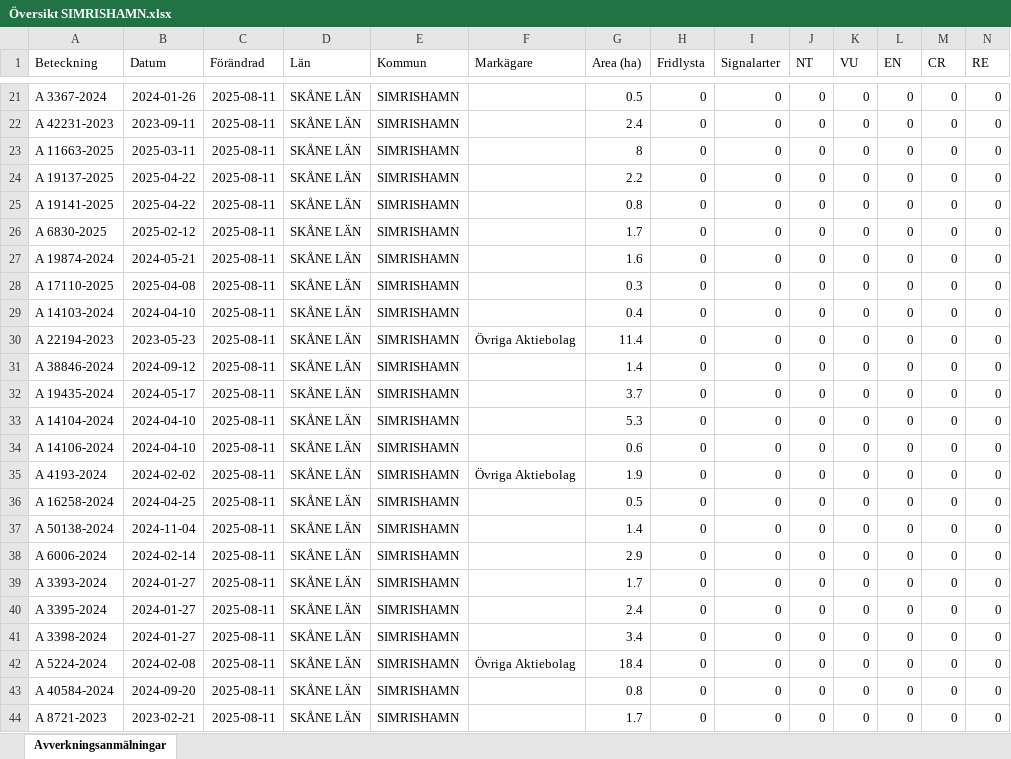
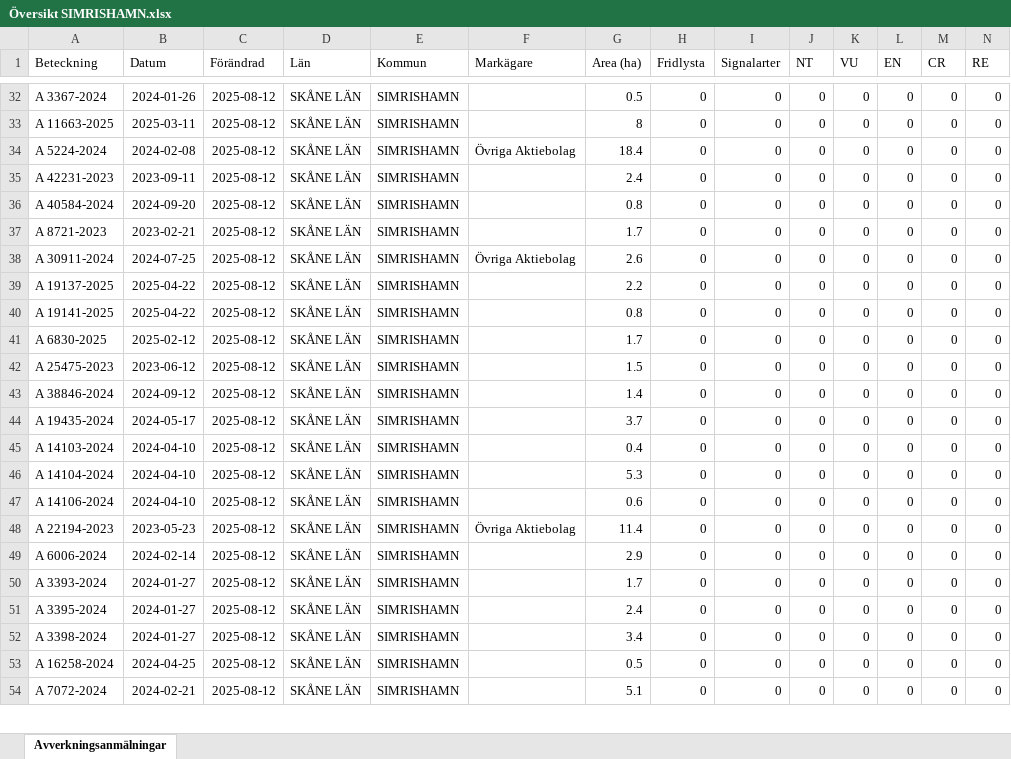
Before and after one commit to klasma/Logging_1291, an Excel workbook: Översikt SIMRISHAMN.xlsx, sheet Avverkningsanmälningar, drawn as a sheet; only a part is shown, gaps mark what is left out; values as stored, in another font and other column widths than the file's, no borders; removed rows and columns are numbered as before the commit, all else as after; rows hold the shown columns only; the diff covers the shown part only; the diff names each change by its address in the sheet, - before the commit and + after, or states it on an @@ line.

```diff
--- a/Översikt SIMRISHAMN.xlsx (sheet Avverkningsanmälningar)
+++ b/Översikt SIMRISHAMN.xlsx (sheet Avverkningsanmälningar)
-C32 (Förändrad): 2025-08-11
+C32 (Förändrad): 2025-08-12
-row 22: A 42231-2023 | 2023-09-11 | 2025-08-11 | SKÅNE LÄN | SIMRISHAMN |  | 2.4 | 0 | 0 | 0 | 0 | 0 | 0 | 0
-C33 (Förändrad): 2025-08-11
+C33 (Förändrad): 2025-08-12
+row 34: A 5224-2024 | 2024-02-08 | 2025-08-12 | SKÅNE LÄN | SIMRISHAMN | Övriga Aktiebolag | 18.4 | 0 | 0 | 0 | 0 | 0 | 0 | 0
+row 35: A 42231-2023 | 2023-09-11 | 2025-08-12 | SKÅNE LÄN | SIMRISHAMN |  | 2.4 | 0 | 0 | 0 | 0 | 0 | 0 | 0
+row 36: A 40584-2024 | 2024-09-20 | 2025-08-12 | SKÅNE LÄN | SIMRISHAMN |  | 0.8 | 0 | 0 | 0 | 0 | 0 | 0 | 0
+row 37: A 8721-2023 | 2023-02-21 | 2025-08-12 | SKÅNE LÄN | SIMRISHAMN |  | 1.7 | 0 | 0 | 0 | 0 | 0 | 0 | 0
+row 38: A 30911-2024 | 2024-07-25 | 2025-08-12 | SKÅNE LÄN | SIMRISHAMN | Övriga Aktiebolag | 2.6 | 0 | 0 | 0 | 0 | 0 | 0 | 0
-C39:C42 (Förändrad): 2025-08-11
+C39:C42 (Förändrad): 2025-08-12
-A42 (Beteckning): A 19874-2024
+A42 (Beteckning): A 25475-2023
-B42 (Datum): 2024-05-21
+B42 (Datum): 2023-06-12
-G42 (Area (ha)): 1.6
+G42 (Area (ha)): 1.5
-row 28: A 17110-2025 | 2025-04-08 | 2025-08-11 | SKÅNE LÄN | SIMRISHAMN |  | 0.3 | 0 | 0 | 0 | 0 | 0 | 0 | 0
-row 29: A 14103-2024 | 2024-04-10 | 2025-08-11 | SKÅNE LÄN | SIMRISHAMN |  | 0.4 | 0 | 0 | 0 | 0 | 0 | 0 | 0
-row 30: A 22194-2023 | 2023-05-23 | 2025-08-11 | SKÅNE LÄN | SIMRISHAMN | Övriga Aktiebolag | 11.4 | 0 | 0 | 0 | 0 | 0 | 0 | 0
-C43:C44 (Förändrad): 2025-08-11
+C43:C44 (Förändrad): 2025-08-12
+row 45: A 14103-2024 | 2024-04-10 | 2025-08-12 | SKÅNE LÄN | SIMRISHAMN |  | 0.4 | 0 | 0 | 0 | 0 | 0 | 0 | 0
-C46:C48 (Förändrad): 2025-08-11
+C46:C48 (Förändrad): 2025-08-12
-A48 (Beteckning): A 4193-2024
+A48 (Beteckning): A 22194-2023
-B48 (Datum): 2024-02-02
+B48 (Datum): 2023-05-23
-G48 (Area (ha)): 1.9
+G48 (Area (ha)): 11.4
-row 36: A 16258-2024 | 2024-04-25 | 2025-08-11 | SKÅNE LÄN | SIMRISHAMN |  | 0.5 | 0 | 0 | 0 | 0 | 0 | 0 | 0
-row 37: A 50138-2024 | 2024-11-04 | 2025-08-11 | SKÅNE LÄN | SIMRISHAMN |  | 1.4 | 0 | 0 | 0 | 0 | 0 | 0 | 0
-C49:C52 (Förändrad): 2025-08-11
+C49:C52 (Förändrad): 2025-08-12
-row 42: A 5224-2024 | 2024-02-08 | 2025-08-11 | SKÅNE LÄN | SIMRISHAMN | Övriga Aktiebolag | 18.4 | 0 | 0 | 0 | 0 | 0 | 0 | 0
-A53 (Beteckning): A 40584-2024
+A53 (Beteckning): A 16258-2024
-B53 (Datum): 2024-09-20
+B53 (Datum): 2024-04-25
-C53:C54 (Förändrad): 2025-08-11
+C53:C54 (Förändrad): 2025-08-12
-G53 (Area (ha)): 0.8
+G53 (Area (ha)): 0.5
-A54 (Beteckning): A 8721-2023
+A54 (Beteckning): A 7072-2024
-B54 (Datum): 2023-02-21
+B54 (Datum): 2024-02-21
-G54 (Area (ha)): 1.7
+G54 (Area (ha)): 5.1
```
Also changed, not shown: 21 added rows, 20 removed rows and 76 edited cells elsewhere in this sheet, artfynd/A 18589-2022 artfynd.xlsx, artfynd/A 20090-2024 artfynd.xlsx, 45 other files.
